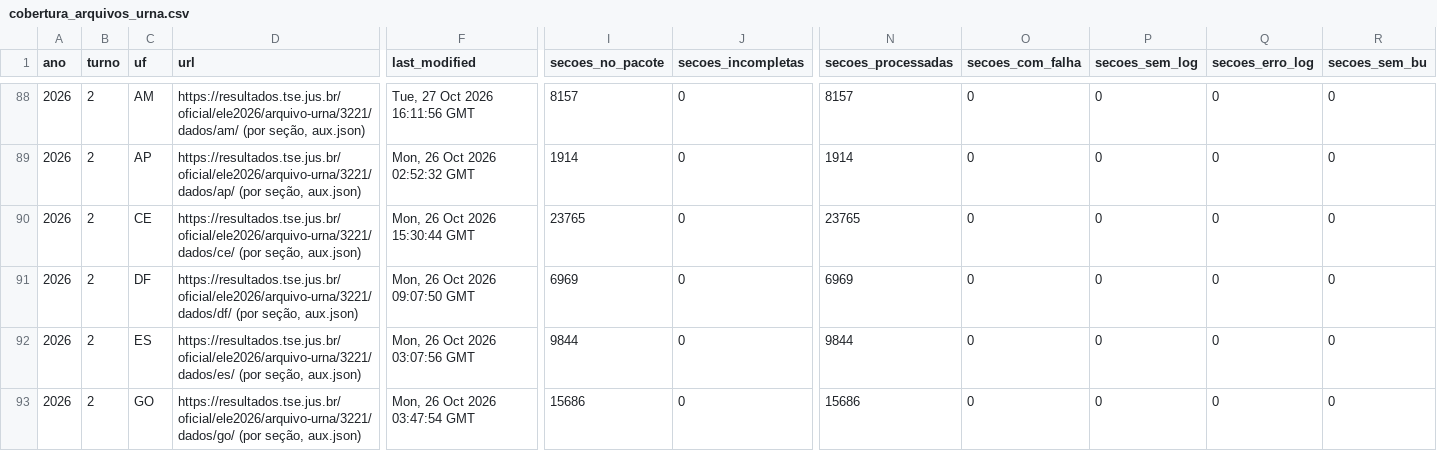
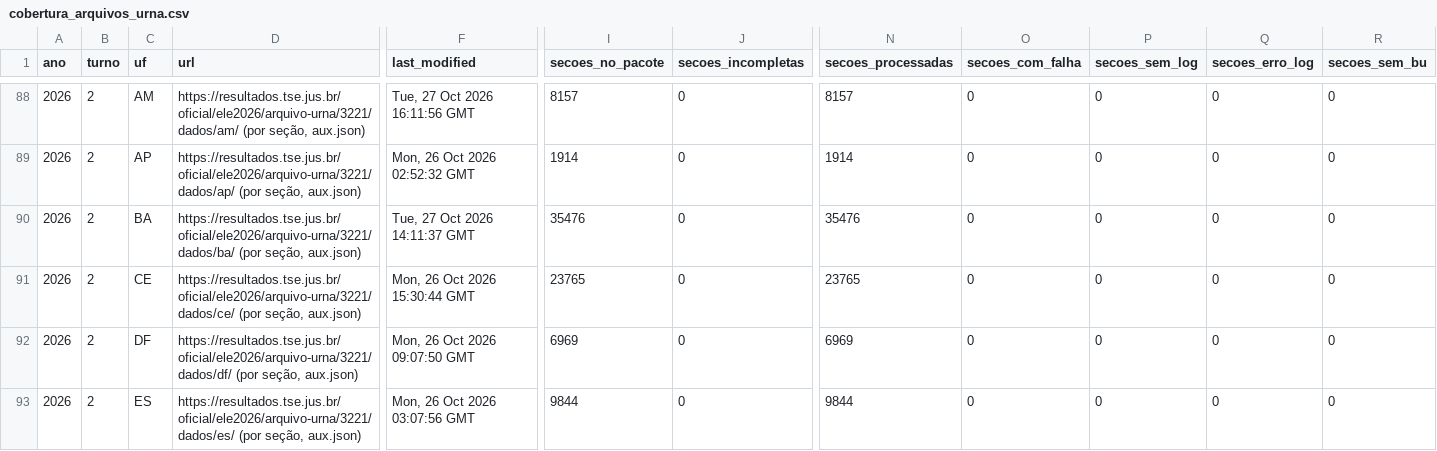
Before and after one commit to BigCorps/ObservatorioEleitoral, a CSV file: manifestos/cobertura_arquivos_urna.csv, drawn as a sheet; only a part is shown, gaps mark what is left out; the shorter side is filled out with more unchanged rows; rows hold the shown columns only; the diff names each change by its address in the sheet, - before the commit and + after, or states it on an @@ line.

```diff
--- a/manifestos/cobertura_arquivos_urna.csv
+++ b/manifestos/cobertura_arquivos_urna.csv
+row 90: 2026 | 2 | BA | https://resultados.tse.jus.br/oficial/ele2026/arquivo-urna/3221/dados/ba/ (por seção, aux.json) | Tue, 27 Oct 2026 14:11:37 GMT | 35476 | 0 | 35476 | 0 | 0 | 0 | 0
```
Also changed, not shown: 1 other file.
